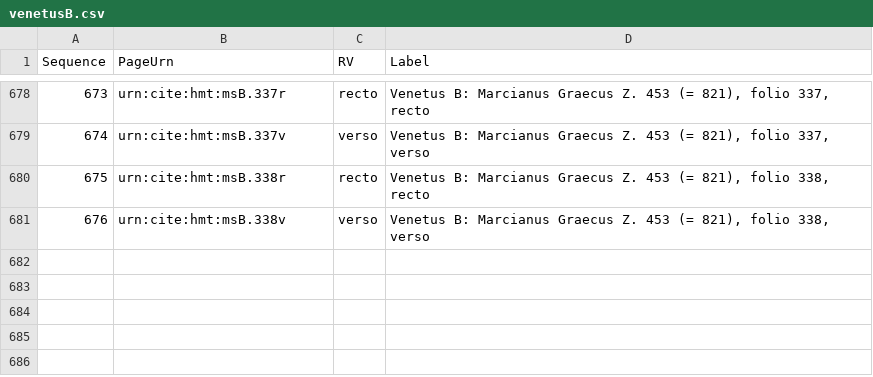
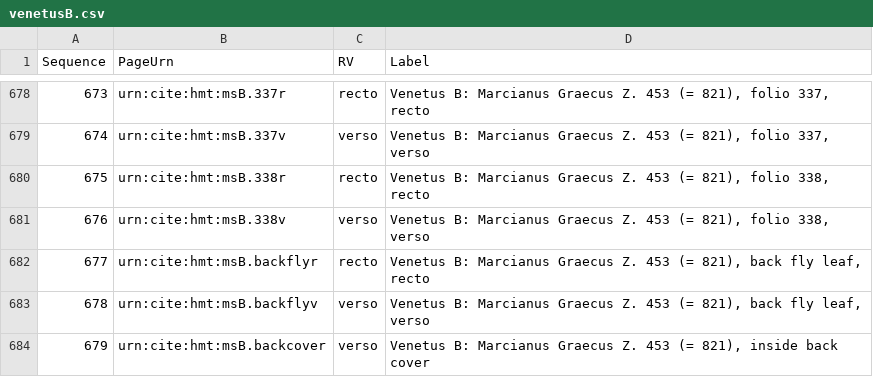
Before and after one commit to homermultitext/hmt-archive, a CSV file: cite/collections/codexModels/venetusB.csv, drawn as a sheet; only a part is shown, gaps mark what is left out.

Commit message:
Add final sequence for Ven B codex model.

```diff
--- a/cite/collections/codexModels/venetusB.csv
+++ b/cite/collections/codexModels/venetusB.csv
@@ -681 +681,4 @@ Sequence,PageUrn,RV,Label
 676,urn:cite:hmt:msB.338v,verso,"Venetus B: Marcianus Graecus Z. 453 (= 821), folio 338, verso"
+677,urn:cite:hmt:msB.backflyr,recto,"Venetus B: Marcianus Graecus Z. 453 (= 821), back fly leaf, recto"
+678,urn:cite:hmt:msB.backflyv,verso,"Venetus B: Marcianus Graecus Z. 453 (= 821), back fly leaf, verso"
+679,urn:cite:hmt:msB.backcover,verso,"Venetus B: Marcianus Graecus Z. 453 (= 821), inside back cover"
```
Also changed, not shown: cite/collections/images/vbimgs.csv, cite/indices/tbsToImage/venB.tsv.
